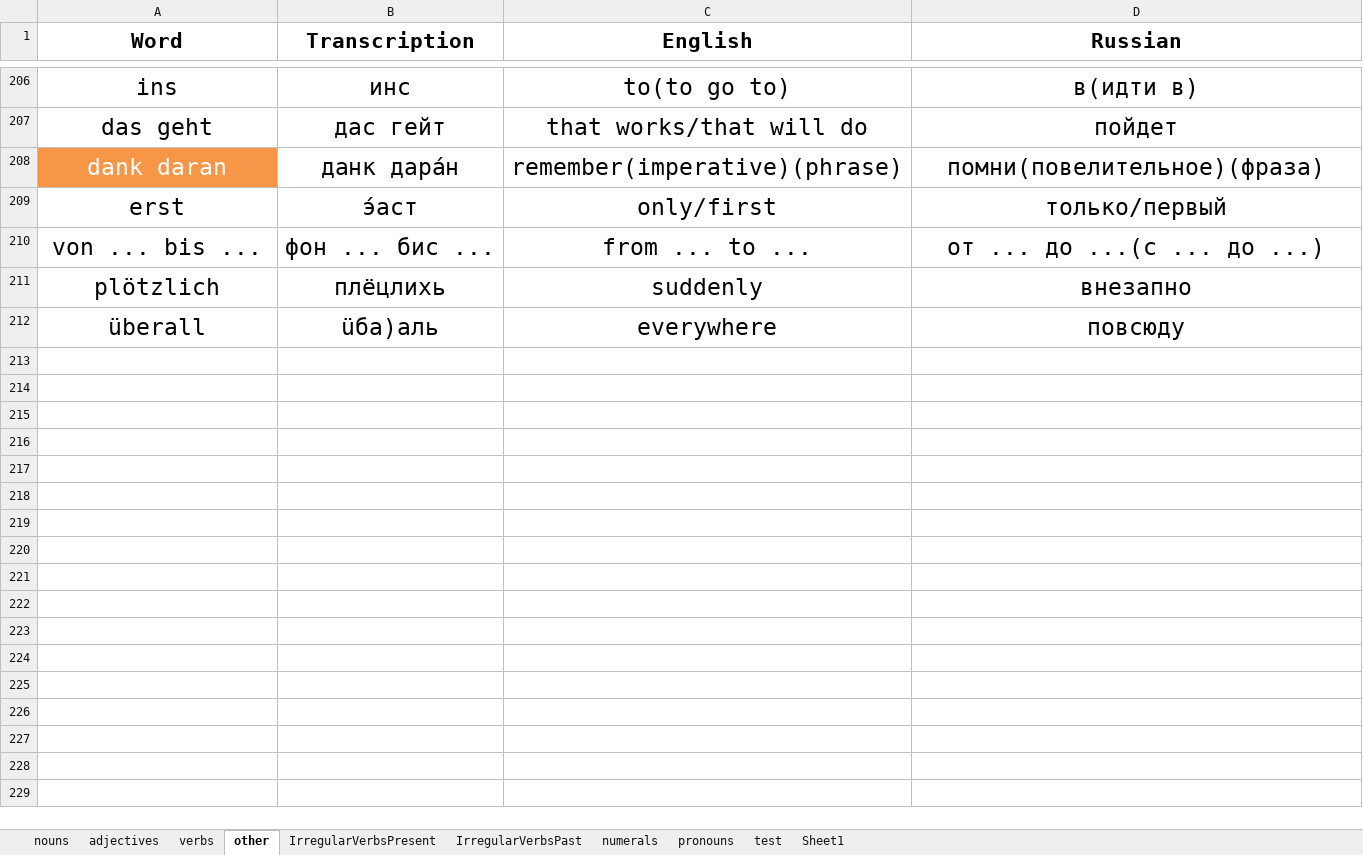
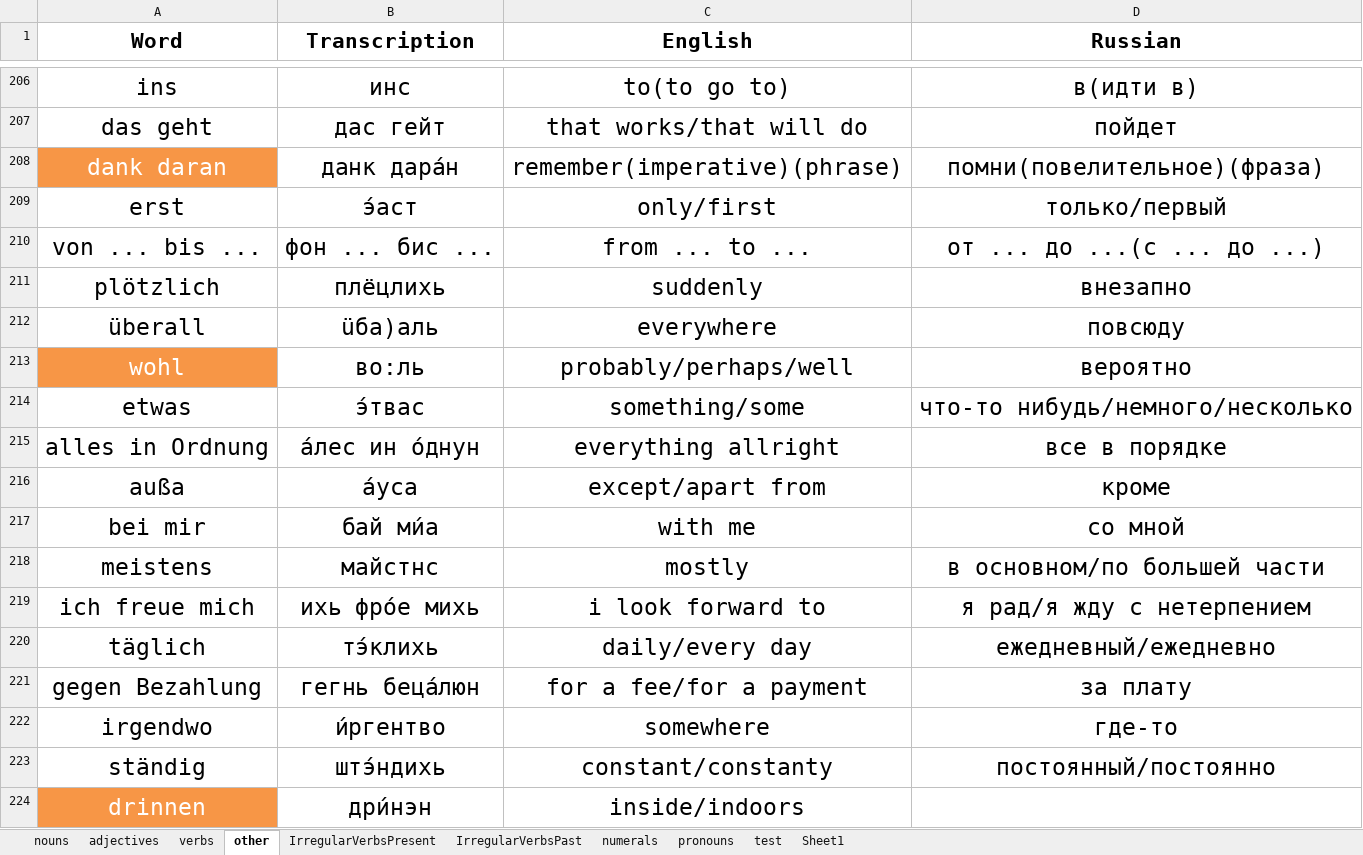
Before and after one commit to pronamka/dictation_manager, an Excel workbook: vocabulary.xlsx, sheet other, drawn as a sheet; only a part is shown, gaps mark what is left out; values as stored, in another font and other column widths than the file's, no borders; the diff covers the shown part only; the diff names each change by its address in the sheet, - before the commit and + after, or states it on an @@ line.

```diff
--- a/vocabulary.xlsx (sheet other)
+++ b/vocabulary.xlsx (sheet other)
+row 213: wohl | во:ль | probably/perhaps/well | вероятно
+row 214: etwas | э́твас | something/some | что-то нибудь/немного/несколько
+row 215: alles in Ordnung | а́лес ин о́днун | everything allright | все в порядке
+row 216: außa | а́уса | except/apart from | кроме
+row 217: bei mir | бай ми́а | with me | со мной
+row 218: meistens | майстнс | mostly | в основном/по большей части
+row 219: ich freue mich | ихь фро́е михь | i look forward to | я рад/я жду с нетерпением
+row 220: täglich | тэ́клихь | daily/every day | ежедневный/ежедневно
+row 221: gegen Bezahlung | гегнь беца́люн | for a fee/for a payment | за плату
+row 222: irgendwo | и́ргентво | somewhere | где-то
+row 223: ständig | штэ́ндихь | constant/constanty | постоянный/постоянно
+row 224: drinnen | дри́нэн | inside/indoors
```
Also changed, not shown: 11 added rows elsewhere in this sheet, sheet nouns, sheet verbs, sheet adjectives, sheet IrregularVerbsPast, sheet IrregularVerbsPresent, sheet Sheet1, 1 other file.
